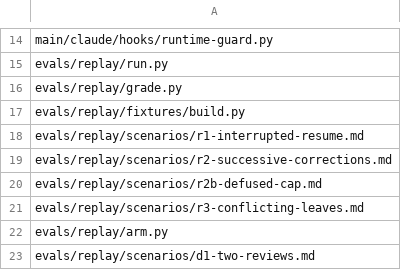
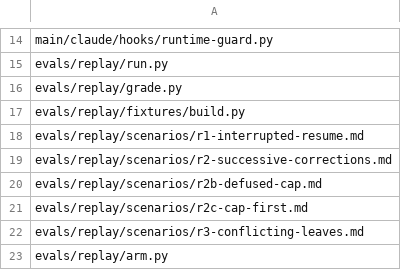
Before and after one commit to Yuhuan183/agent-harness, a TSV file: evals/replay/surface.tsv, drawn as a sheet; only a part is shown, gaps mark what is left out; the shorter side is filled out with more unchanged rows; the diff names each change by its address in the sheet, - before the commit and + after, or states it on an @@ line.

```diff
--- a/evals/replay/surface.tsv
+++ b/evals/replay/surface.tsv
+row 21: evals/replay/scenarios/r2c-cap-first.md
```
Also changed, not shown: 4 other files.
